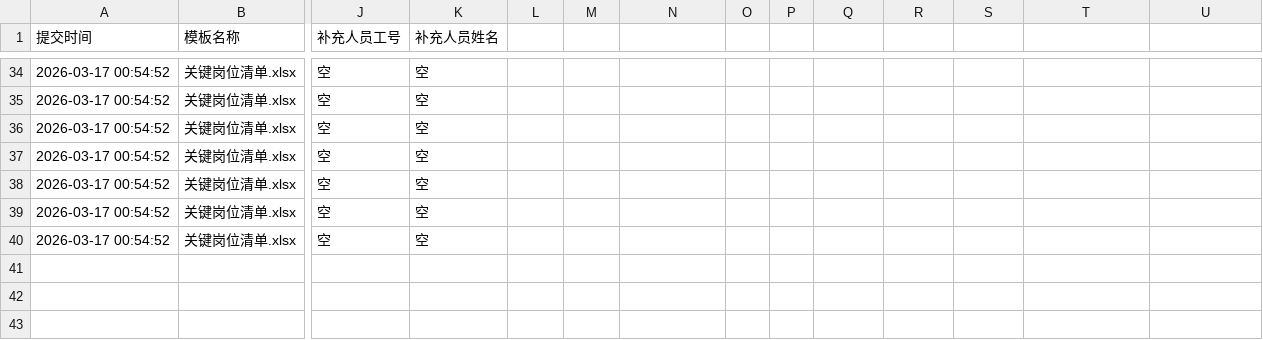
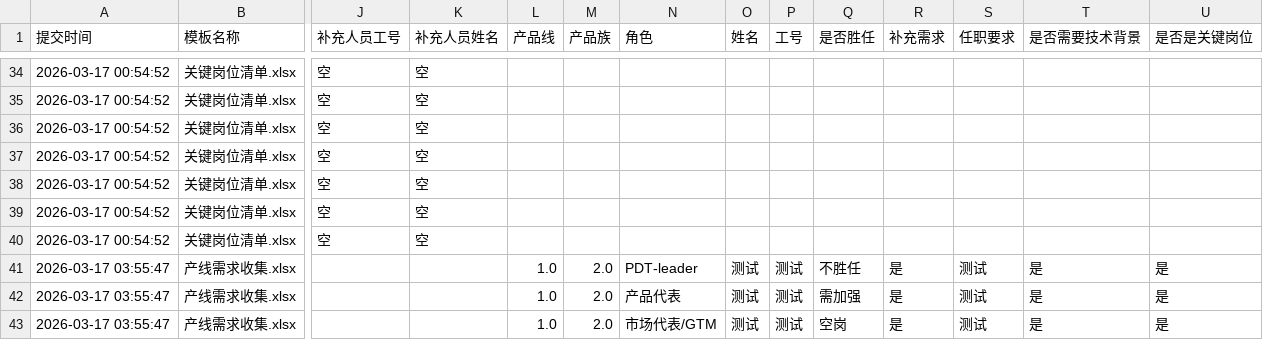
Before and after one commit to jinhuang1865/jinhuang1865--, a CSV file: data/submissions.csv, drawn as a sheet; only a part is shown, gaps mark what is left out; rows hold the shown columns only; the diff names each change by its address in the sheet, - before the commit and + after, or states it on an @@ line.

Commit message:
Auto backup 2026-03-17 03:55:47

```diff
--- a/data/submissions.csv
+++ b/data/submissions.csv
-L1: (empty)
+L1: 产品线
-M1: (empty)
+M1: 产品族
-N1: (empty)
+N1: 角色
-O1: (empty)
+O1: 姓名
-P1: (empty)
+P1: 工号
-Q1: (empty)
+Q1: 是否胜任
-R1: (empty)
+R1: 补充需求
-S1: (empty)
+S1: 任职要求
-T1: (empty)
+T1: 是否需要技术背景
-U1: (empty)
+U1: 是否是关键岗位
+row 41: 2026-03-17 03:55:47 | 产线需求收集.xlsx |  |  | 1.0 | 2.0 | PDT-leader | 测试 | 测试 | 不胜任 | 是 | 测试 | 是 | 是
+row 42: 2026-03-17 03:55:47 | 产线需求收集.xlsx |  |  | 1.0 | 2.0 | 产品代表 | 测试 | 测试 | 需加强 | 是 | 测试 | 是 | 是
+row 43: 2026-03-17 03:55:47 | 产线需求收集.xlsx |  |  | 1.0 | 2.0 | 市场代表/GTM | 测试 | 测试 | 空岗 | 是 | 测试 | 是 | 是
```
